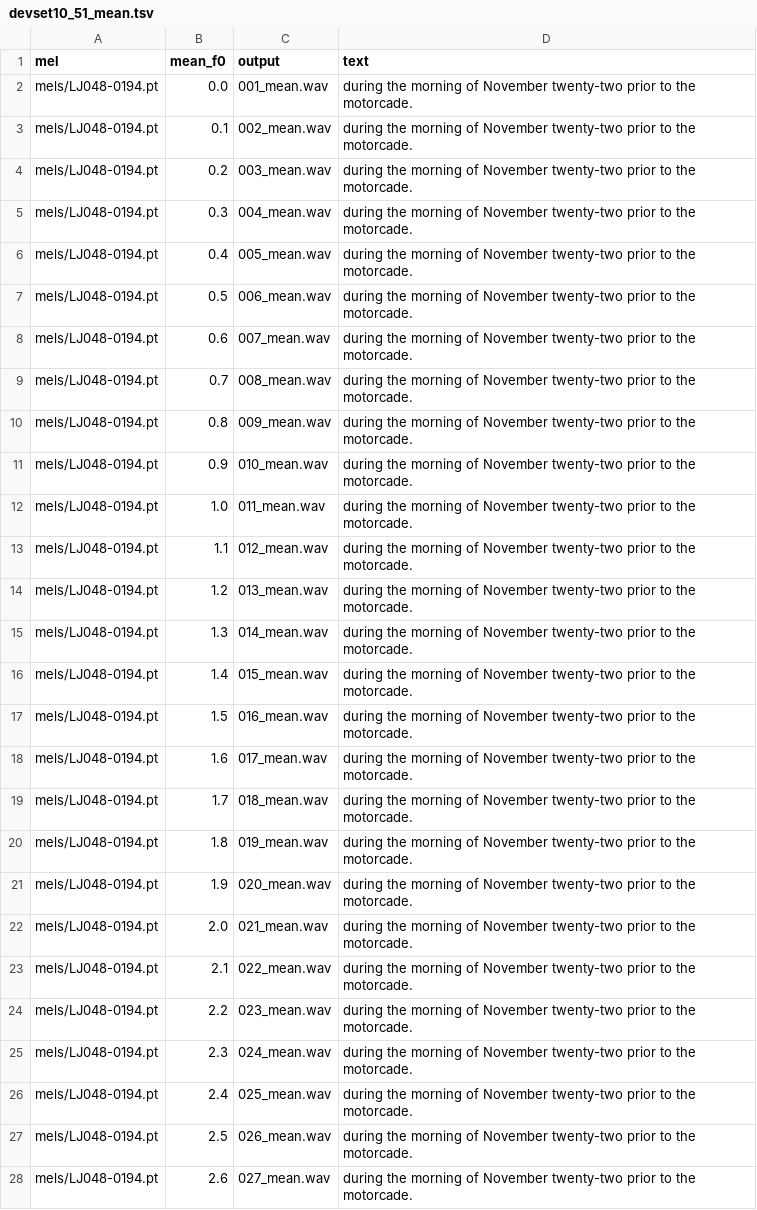
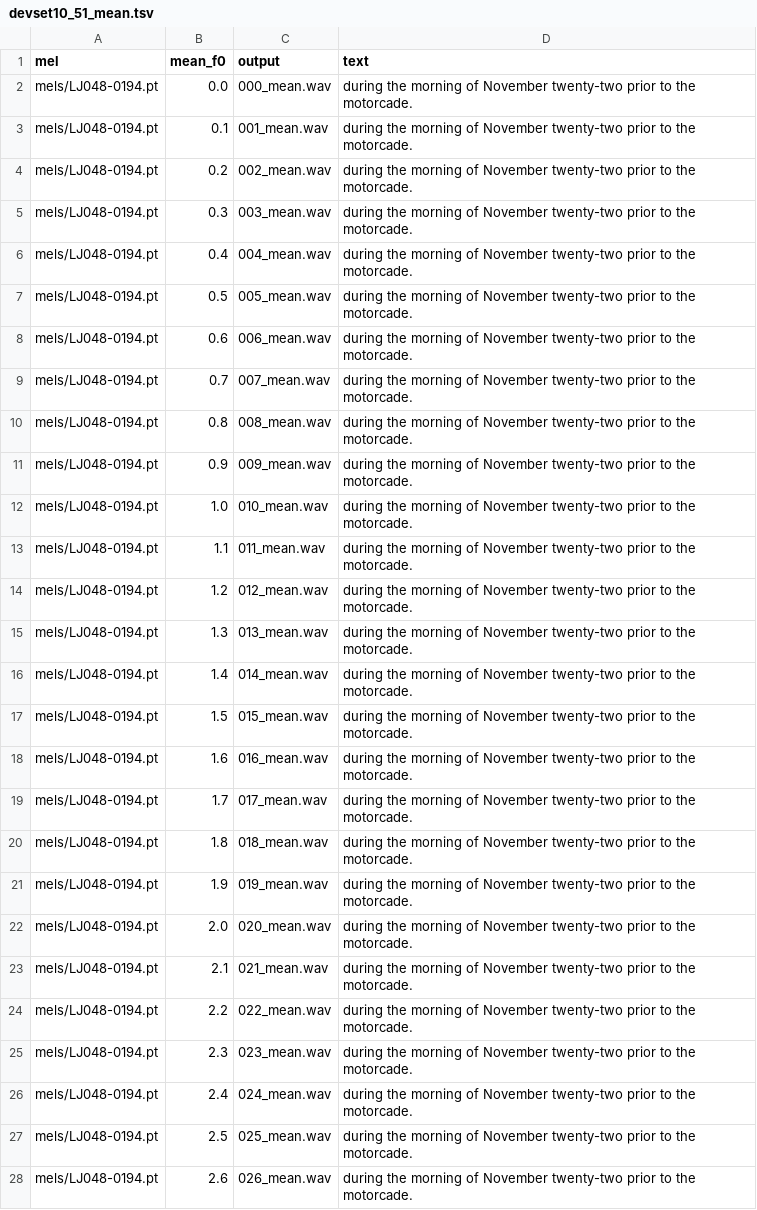
Before and after one commit to wencywonderx/FastPitches, a TSV file: PyTorch/SpeechSynthesis/FastPitch/phrases/devset10_51_mean.tsv, drawn as a sheet; only a part is shown; the diff covers the shown part only.

```diff
--- a/PyTorch/SpeechSynthesis/FastPitch/phrases/devset10_51_mean.tsv
+++ b/PyTorch/SpeechSynthesis/FastPitch/phrases/devset10_51_mean.tsv
@@ -1,28 +1,28 @@
 mel	mean_f0	output	text	
-mels/LJ048-0194.pt	0.0	001_mean.wav	during the morning of November twenty-two prior to the motorcade.
-mels/LJ048-0194.pt	0.1	002_mean.wav	during the morning of November twenty-two prior to the motorcade.
-mels/LJ048-0194.pt	0.2	003_mean.wav	during the morning of November twenty-two prior to the motorcade.
-mels/LJ048-0194.pt	0.3	004_mean.wav	during the morning of November twenty-two prior to the motorcade.
-mels/LJ048-0194.pt	0.4	005_mean.wav	during the morning of November twenty-two prior to the motorcade.
-mels/LJ048-0194.pt	0.5	006_mean.wav	during the morning of November twenty-two prior to the motorcade.
-mels/LJ048-0194.pt	0.6	007_mean.wav	during the morning of November twenty-two prior to the motorcade.
-mels/LJ048-0194.pt	0.7	008_mean.wav	during the morning of November twenty-two prior to the motorcade.
-mels/LJ048-0194.pt	0.8	009_mean.wav	during the morning of November twenty-two prior to the motorcade.
-mels/LJ048-0194.pt	0.9	010_mean.wav	during the morning of November twenty-two prior to the motorcade.
-mels/LJ048-0194.pt	1.0	011_mean.wav	during the morning of November twenty-two prior to the motorcade.
-mels/LJ048-0194.pt	1.1	012_mean.wav	during the morning of November twenty-two prior to the motorcade.
-mels/LJ048-0194.pt	1.2	013_mean.wav	during the morning of November twenty-two prior to the motorcade.
-mels/LJ048-0194.pt	1.3	014_mean.wav	during the morning of November twenty-two prior to the motorcade.
-mels/LJ048-0194.pt	1.4	015_mean.wav	during the morning of November twenty-two prior to the motorcade.
-mels/LJ048-0194.pt	1.5	016_mean.wav	during the morning of November twenty-two prior to the motorcade.
-mels/LJ048-0194.pt	1.6	017_mean.wav	during the morning of November twenty-two prior to the motorcade.
-mels/LJ048-0194.pt	1.7	018_mean.wav	during the morning of November twenty-two prior to the motorcade.
-mels/LJ048-0194.pt	1.8	019_mean.wav	during the morning of November twenty-two prior to the motorcade.
-mels/LJ048-0194.pt	1.9	020_mean.wav	during the morning of November twenty-two prior to the motorcade.
-mels/LJ048-0194.pt	2.0	021_mean.wav	during the morning of November twenty-two prior to the motorcade.
-mels/LJ048-0194.pt	2.1	022_mean.wav	during the morning of November twenty-two prior to the motorcade.
-mels/LJ048-0194.pt	2.2	023_mean.wav	during the morning of November twenty-two prior to the motorcade.
-mels/LJ048-0194.pt	2.3	024_mean.wav	during the morning of November twenty-two prior to the motorcade.
-mels/LJ048-0194.pt	2.4	025_mean.wav	during the morning of November twenty-two prior to the motorcade.
-mels/LJ048-0194.pt	2.5	026_mean.wav	during the morning of November twenty-two prior to the motorcade.
-mels/LJ048-0194.pt	2.6	027_mean.wav	during the morning of November twenty-two prior to the motorcade.
+mels/LJ048-0194.pt	0.0	000_mean.wav	during the morning of November twenty-two prior to the motorcade.
+mels/LJ048-0194.pt	0.1	001_mean.wav	during the morning of November twenty-two prior to the motorcade.
+mels/LJ048-0194.pt	0.2	002_mean.wav	during the morning of November twenty-two prior to the motorcade.
+mels/LJ048-0194.pt	0.3	003_mean.wav	during the morning of November twenty-two prior to the motorcade.
+mels/LJ048-0194.pt	0.4	004_mean.wav	during the morning of November twenty-two prior to the motorcade.
+mels/LJ048-0194.pt	0.5	005_mean.wav	during the morning of November twenty-two prior to the motorcade.
+mels/LJ048-0194.pt	0.6	006_mean.wav	during the morning of November twenty-two prior to the motorcade.
+mels/LJ048-0194.pt	0.7	007_mean.wav	during the morning of November twenty-two prior to the motorcade.
+mels/LJ048-0194.pt	0.8	008_mean.wav	during the morning of November twenty-two prior to the motorcade.
+mels/LJ048-0194.pt	0.9	009_mean.wav	during the morning of November twenty-two prior to the motorcade.
+mels/LJ048-0194.pt	1.0	010_mean.wav	during the morning of November twenty-two prior to the motorcade.
+mels/LJ048-0194.pt	1.1	011_mean.wav	during the morning of November twenty-two prior to the motorcade.
+mels/LJ048-0194.pt	1.2	012_mean.wav	during the morning of November twenty-two prior to the motorcade.
+mels/LJ048-0194.pt	1.3	013_mean.wav	during the morning of November twenty-two prior to the motorcade.
+mels/LJ048-0194.pt	1.4	014_mean.wav	during the morning of November twenty-two prior to the motorcade.
+mels/LJ048-0194.pt	1.5	015_mean.wav	during the morning of November twenty-two prior to the motorcade.
+mels/LJ048-0194.pt	1.6	016_mean.wav	during the morning of November twenty-two prior to the motorcade.
+mels/LJ048-0194.pt	1.7	017_mean.wav	during the morning of November twenty-two prior to the motorcade.
+mels/LJ048-0194.pt	1.8	018_mean.wav	during the morning of November twenty-two prior to the motorcade.
+mels/LJ048-0194.pt	1.9	019_mean.wav	during the morning of November twenty-two prior to the motorcade.
+mels/LJ048-0194.pt	2.0	020_mean.wav	during the morning of November twenty-two prior to the motorcade.
+mels/LJ048-0194.pt	2.1	021_mean.wav	during the morning of November twenty-two prior to the motorcade.
+mels/LJ048-0194.pt	2.2	022_mean.wav	during the morning of November twenty-two prior to the motorcade.
+mels/LJ048-0194.pt	2.3	023_mean.wav	during the morning of November twenty-two prior to the motorcade.
+mels/LJ048-0194.pt	2.4	024_mean.wav	during the morning of November twenty-two prior to the motorcade.
+mels/LJ048-0194.pt	2.5	025_mean.wav	during the morning of November twenty-two prior to the motorcade.
+mels/LJ048-0194.pt	2.6	026_mean.wav	during the morning of November twenty-two prior to the motorcade.
```
Also changed, not shown: 24 edited cells elsewhere in this file, 1 other file.
